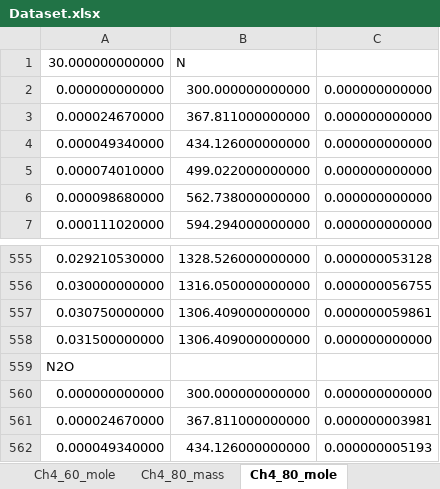
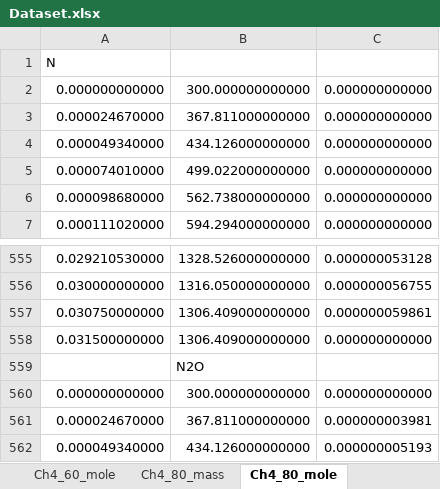
Before and after one commit to rushil1510/PorousBurner, an Excel workbook: Dataset.xlsx, sheet Ch4_80_mole, drawn as a sheet; only a part is shown, gaps mark what is left out; values as stored, in another font and other column widths than the file's, no borders; removed rows and columns are numbered as before the commit, all else as after; the diff names each change by its address in the sheet, - before the commit and + after, or states it on an @@ line.

```diff
--- a/Dataset.xlsx (sheet Ch4_80_mole)
+++ b/Dataset.xlsx (sheet Ch4_80_mole)
-row 1: 30.000000000000 | N
+row 1: N
-row 559: N2O
+row 559:  | N2O
```
Also changed, not shown: 4 other files.
